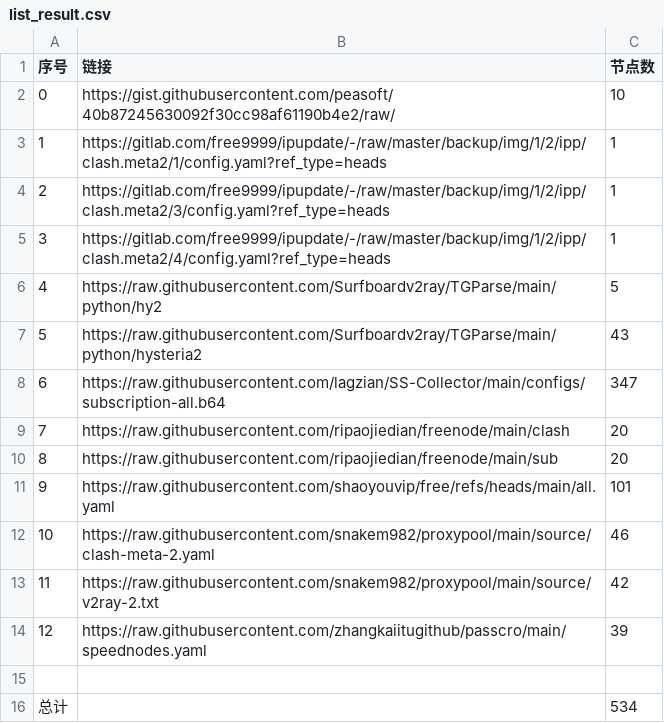
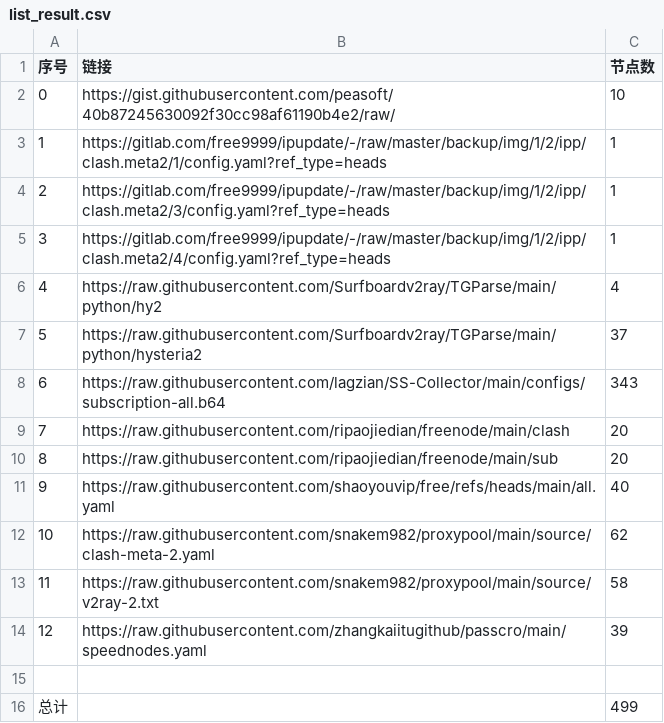
Before and after one commit to cysk003/AutoMergePublicNodes, a CSV file: list_result.csv, drawn as a sheet.

```diff
--- a/list_result.csv
+++ b/list_result.csv
@@ -5,12 +5,12 @@
 3,https://gitlab.com/free9999/ipupdate/-/raw/master/backup/img/1/2/ipp/clash.meta2/4/config.yaml?ref_type=heads,1
-4,https://raw.githubusercontent.com/Surfboardv2ray/TGParse/main/python/hy2,5
-5,https://raw.githubusercontent.com/Surfboardv2ray/TGParse/main/python/hysteria2,43
-6,https://raw.githubusercontent.com/lagzian/SS-Collector/main/configs/subscription-all.b64,347
+4,https://raw.githubusercontent.com/Surfboardv2ray/TGParse/main/python/hy2,4
+5,https://raw.githubusercontent.com/Surfboardv2ray/TGParse/main/python/hysteria2,37
+6,https://raw.githubusercontent.com/lagzian/SS-Collector/main/configs/subscription-all.b64,343
 7,https://raw.githubusercontent.com/ripaojiedian/freenode/main/clash,20
 8,https://raw.githubusercontent.com/ripaojiedian/freenode/main/sub,20
-9,https://raw.githubusercontent.com/shaoyouvip/free/refs/heads/main/all.yaml,101
-10,https://raw.githubusercontent.com/snakem982/proxypool/main/source/clash-meta-2.yaml,46
-11,https://raw.githubusercontent.com/snakem982/proxypool/main/source/v2ray-2.txt,42
+9,https://raw.githubusercontent.com/shaoyouvip/free/refs/heads/main/all.yaml,40
+10,https://raw.githubusercontent.com/snakem982/proxypool/main/source/clash-meta-2.yaml,62
+11,https://raw.githubusercontent.com/snakem982/proxypool/main/source/v2ray-2.txt,58
 12,https://raw.githubusercontent.com/zhangkaiitugithub/passcro/main/speednodes.yaml,39
 
-总计,,534
+总计,,499
```
Also changed, not shown: 35 other files.
